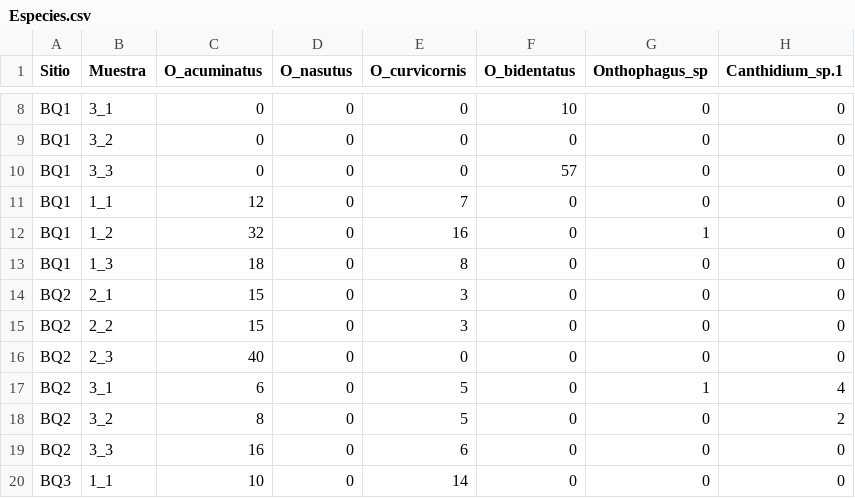
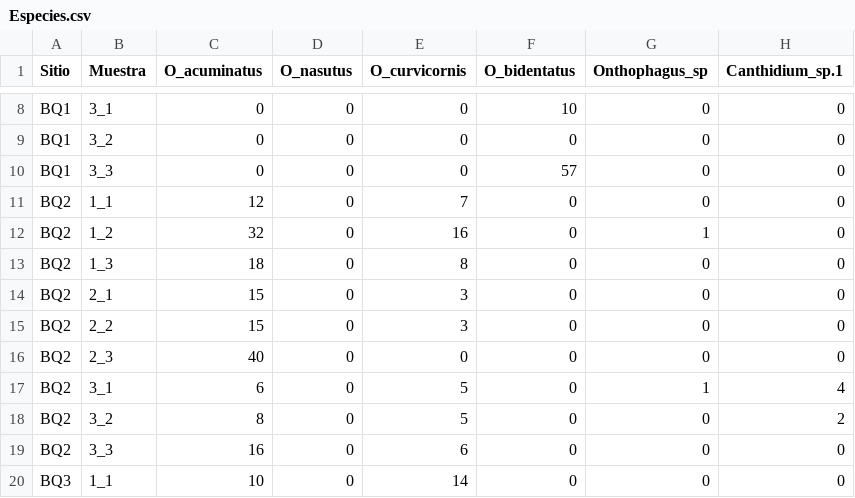
Before and after one commit to RBiologos/Ecolog-a, a CSV file: Especies.csv, drawn as a sheet; only a part is shown, gaps mark what is left out; the diff names each change by its address in the sheet, - before the commit and + after, or states it on an @@ line.

Commit message:
Update Especies.csv

```diff
--- a/Especies.csv
+++ b/Especies.csv
-A11:A13 (Sitio): BQ1
+A11:A13 (Sitio): BQ2
```
